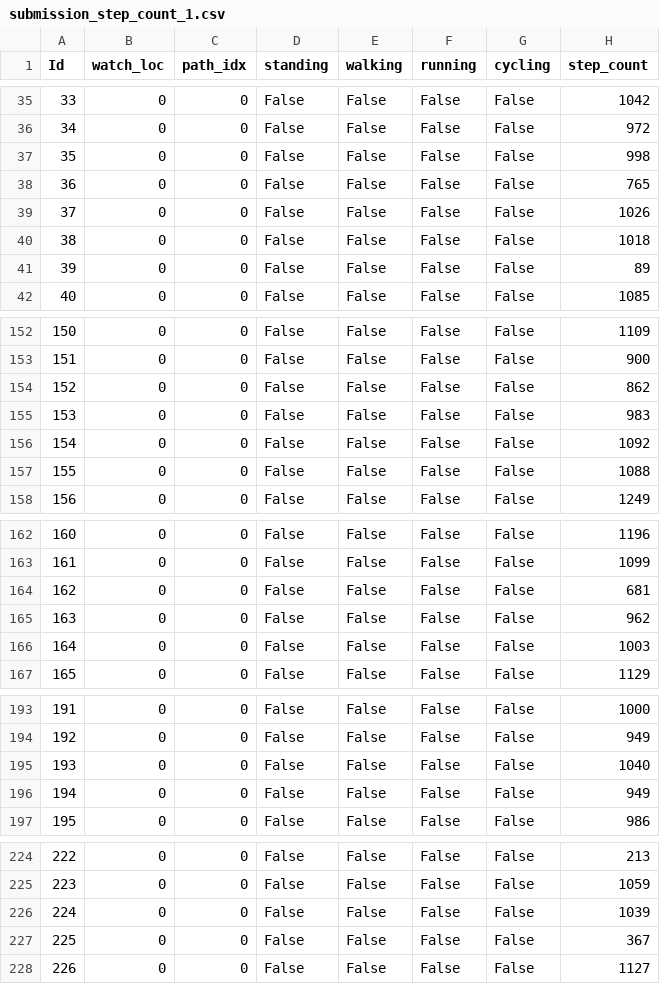
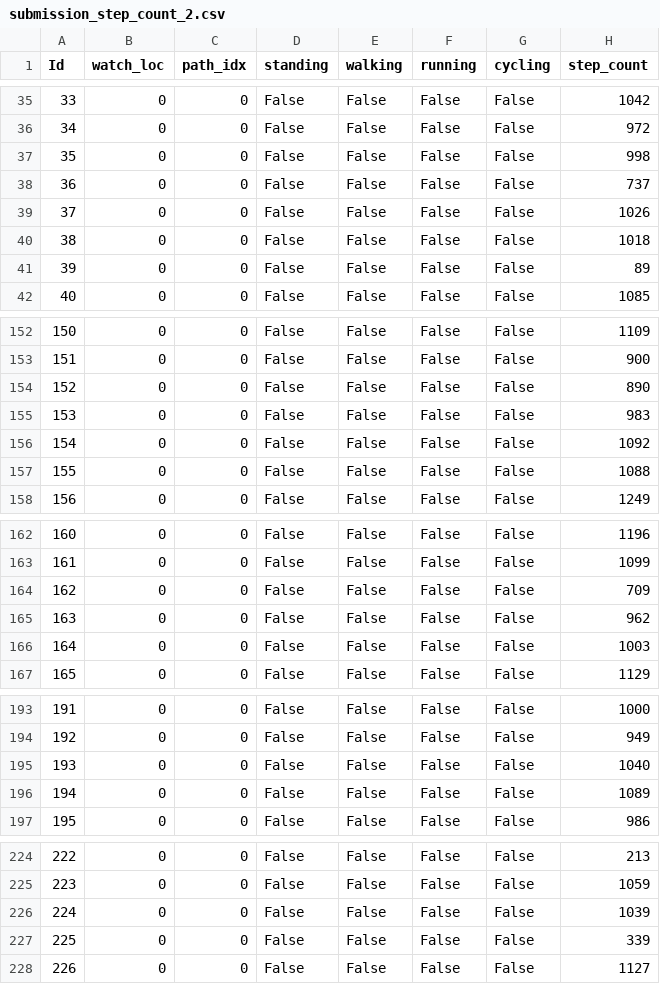
Before and after one commit to groggero/Mobile-Health, a CSV file: submission_step_count_2.csv (was submission_step_count_1.csv), drawn as a sheet; only a part is shown, gaps mark what is left out; the diff covers the shown part only.

Commit message:
Improved step-count baseline

```diff
--- a/submission_step_count_1.csv
+++ b/submission_step_count_2.csv
@@ -37,3 +37,3 @@ Id,watch_loc,path_idx,standing,walking,running,cycling,step_count
 35,0,0,False,False,False,False,998
-36,0,0,False,False,False,False,765
+36,0,0,False,False,False,False,737
 37,0,0,False,False,False,False,1026
@@ -153,3 +153,3 @@ Id,watch_loc,path_idx,standing,walking,running,cycling,step_count
 151,0,0,False,False,False,False,900
-152,0,0,False,False,False,False,862
+152,0,0,False,False,False,False,890
 153,0,0,False,False,False,False,983
@@ -163,3 +163,3 @@ Id,watch_loc,path_idx,standing,walking,running,cycling,step_count
 161,0,0,False,False,False,False,1099
-162,0,0,False,False,False,False,681
+162,0,0,False,False,False,False,709
 163,0,0,False,False,False,False,962
@@ -195,3 +195,3 @@ Id,watch_loc,path_idx,standing,walking,running,cycling,step_count
 193,0,0,False,False,False,False,1040
-194,0,0,False,False,False,False,949
+194,0,0,False,False,False,False,1089
 195,0,0,False,False,False,False,986
@@ -226,3 +226,3 @@ Id,watch_loc,path_idx,standing,walking,running,cycling,step_count
 224,0,0,False,False,False,False,1039
-225,0,0,False,False,False,False,367
+225,0,0,False,False,False,False,339
 226,0,0,False,False,False,False,1127
```
Also changed, not shown: 11 edited cells elsewhere in this file, 1 other file.
